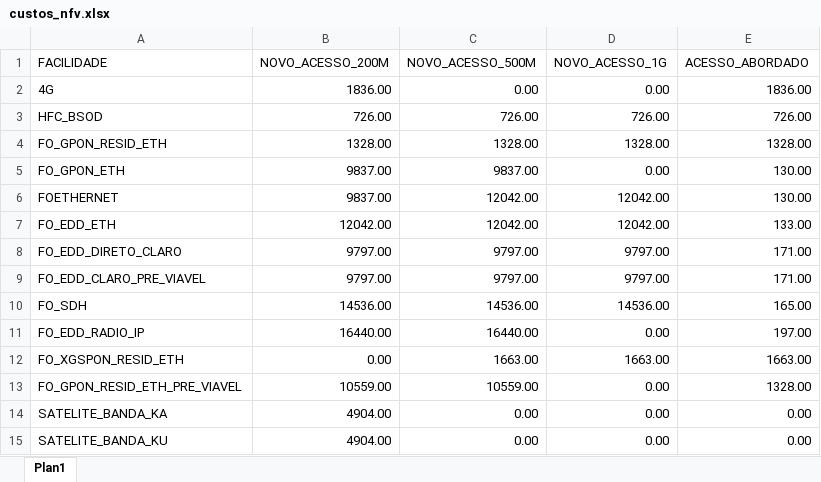
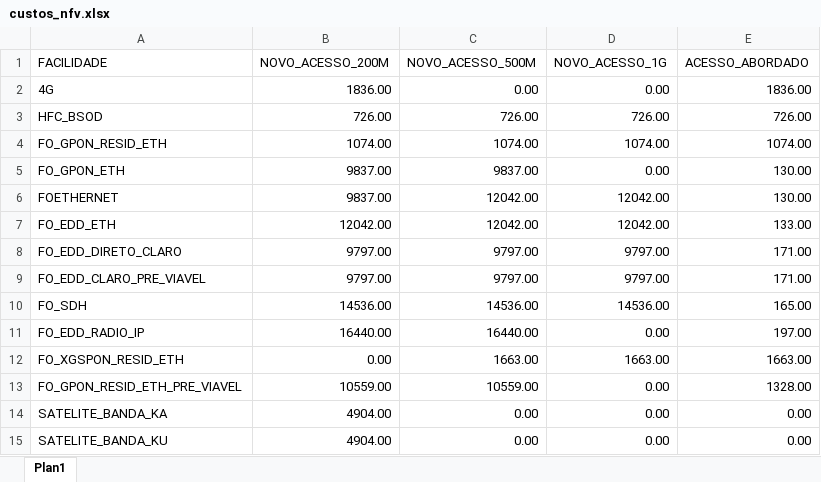
Before and after one commit to ImFelipeArantes/NEW_NFV, an Excel workbook: arquivos/custos_nfv.xlsx, sheet Plan1, drawn as a sheet; values as stored, in another font and other column widths than the file's, no borders; the diff names each change by its address in the sheet, - before the commit and + after, or states it on an @@ line.

```diff
--- a/arquivos/custos_nfv.xlsx (sheet Plan1)
+++ b/arquivos/custos_nfv.xlsx (sheet Plan1)
-B4 (NOVO_ACESSO_200M): 1328.00
+B4 (NOVO_ACESSO_200M): 1074.00
-C4 (NOVO_ACESSO_500M): 1328.00
+C4 (NOVO_ACESSO_500M): 1074.00
-D4 (NOVO_ACESSO_1G): 1328.00
+D4 (NOVO_ACESSO_1G): 1074.00
-E4 (ACESSO_ABORDADO): 1328.00
+E4 (ACESSO_ABORDADO): 1074.00
```
Also changed, not shown: arquivos/id_provedores.xlsx.
